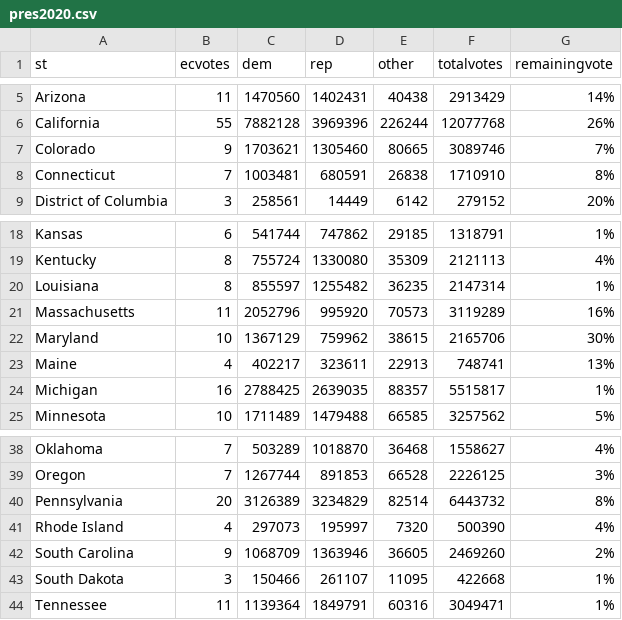
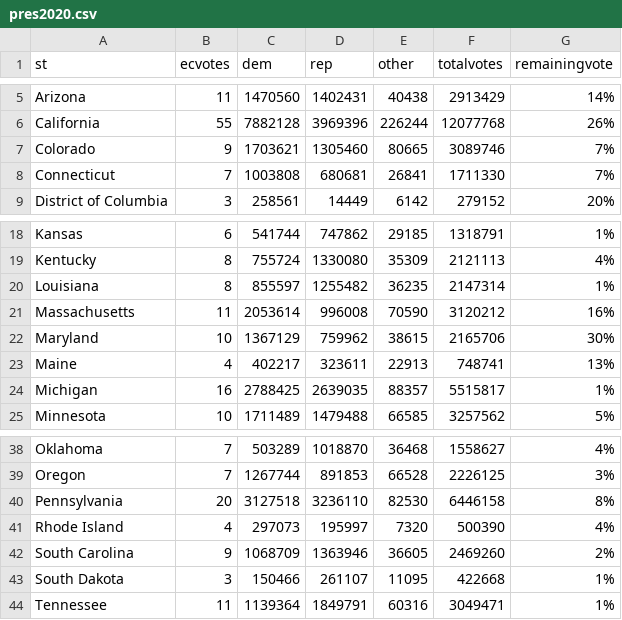
Before and after one commit to jcervas/2020-Elections, a CSV file: pres2020.csv, drawn as a sheet; only a part is shown, gaps mark what is left out.

```diff
--- a/pres2020.csv
+++ b/pres2020.csv
@@ -7,3 +7,3 @@
 "Colorado",9,1703621,1305460,80665,3089746,"7%"
-"Connecticut",7,1003481,680591,26838,1710910,"8%"
+"Connecticut",7,1003808,680681,26841,1711330,"7%"
 "District of Columbia",3,258561,14449,6142,279152,"20%"
@@ -20,3 +20,3 @@
 "Louisiana",8,855597,1255482,36235,2147314,"1%"
-"Massachusetts",11,2052796,995920,70573,3119289,"16%"
+"Massachusetts",11,2053614,996008,70590,3120212,"16%"
 "Maryland",10,1367129,759962,38615,2165706,"30%"
@@ -39,3 +39,3 @@
 "Oregon",7,1267744,891853,66528,2226125,"3%"
-"Pennsylvania",20,3126389,3234829,82514,6443732,"8%"
+"Pennsylvania",20,3127518,3236110,82530,6446158,"8%"
 "Rhode Island",4,297073,195997,7320,500390,"4%"
```
Also changed, not shown: 1 other file.
